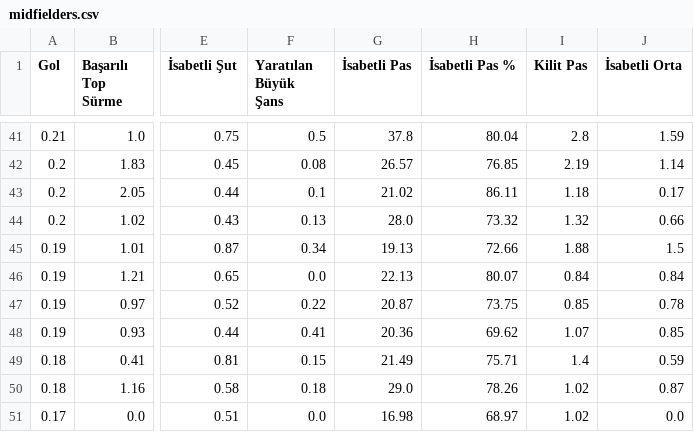
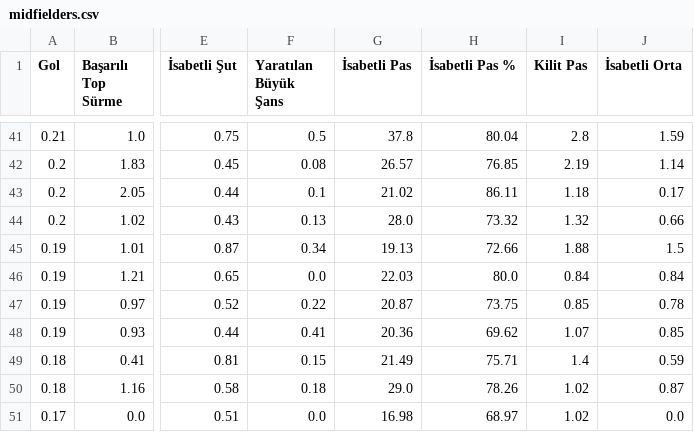
Before and after one commit to scatterradarcsv/csv_scatter_radar_15matches, a CSV file: midfielders.csv, drawn as a sheet; only a part is shown, gaps mark what is left out; the diff names each change by its address in the sheet, - before the commit and + after, or states it on an @@ line.

Commit message:
Updated midfielders.csv

```diff
--- a/midfielders.csv
+++ b/midfielders.csv
-G46 (İsabetli Pas): 22.13
+G46 (İsabetli Pas): 22.03
-H46 (İsabetli Pas %): 80.07
+H46 (İsabetli Pas %): 80.0
```
